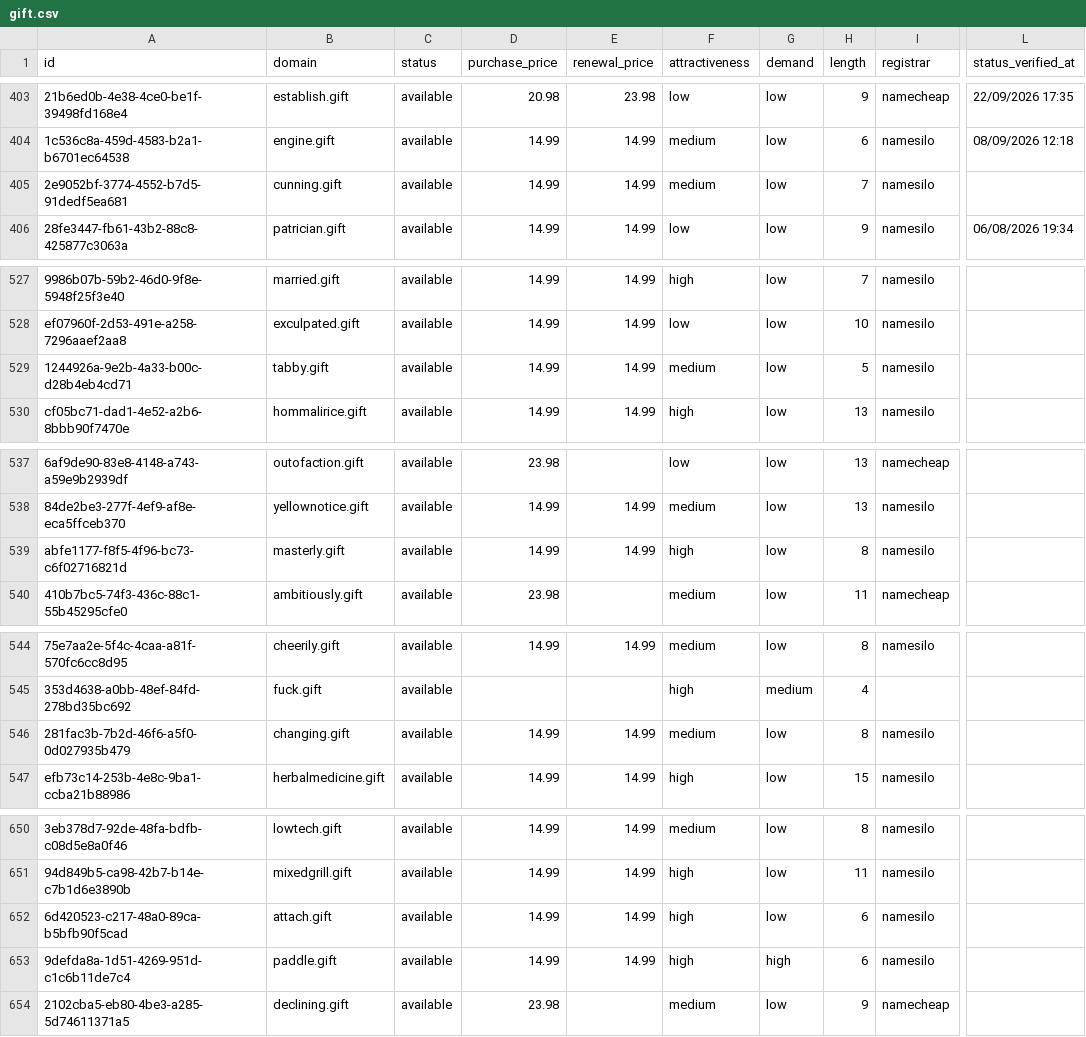
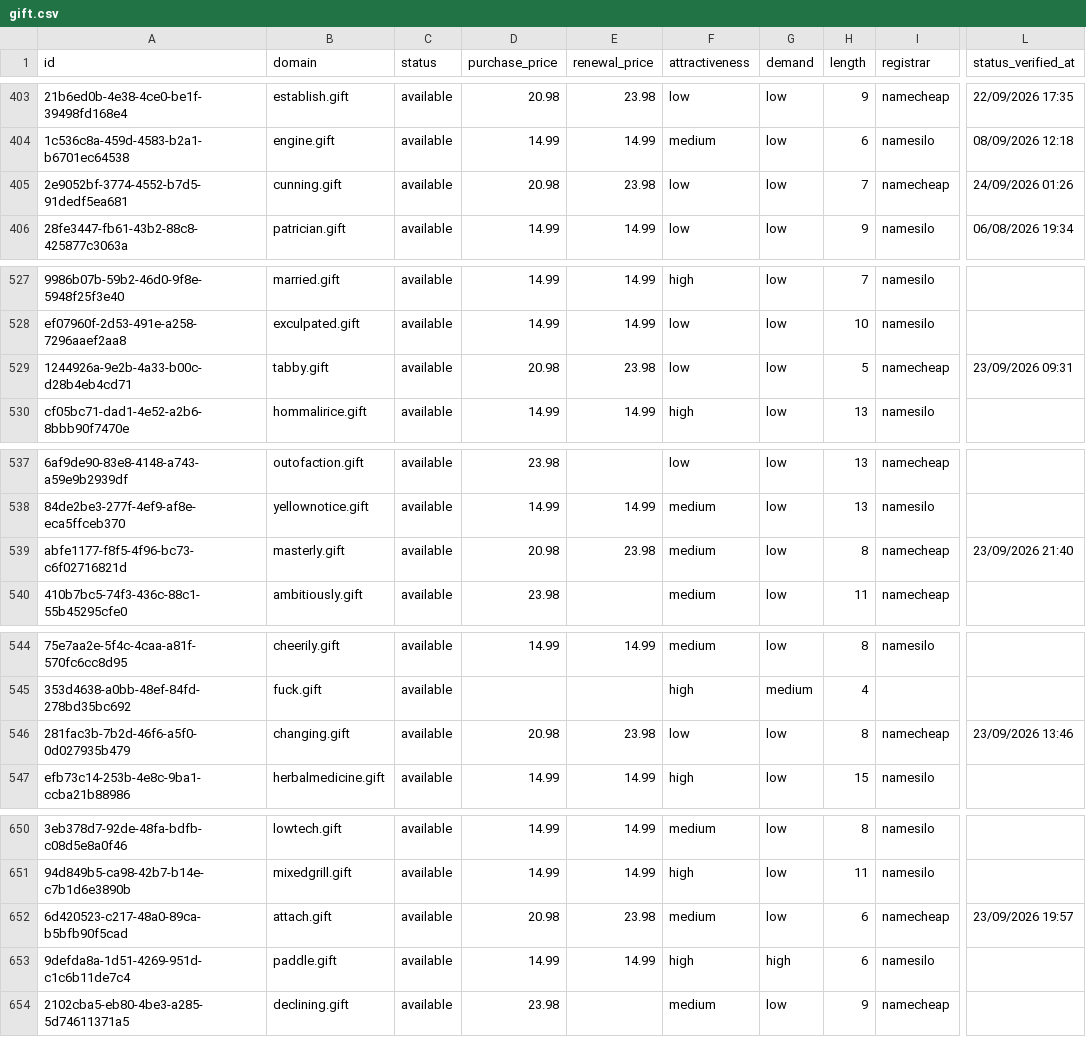
Before and after one commit to UniqueDomains/gift-oneword-domains, a CSV file: gift.csv, drawn as a sheet; only a part is shown, gaps mark what is left out; the diff covers the shown part only; the diff names each change by its address in the sheet, - before the commit and + after, or states it on an @@ line.

```diff
--- a/gift.csv
+++ b/gift.csv
-D405 (purchase_price): 14.99
+D405 (purchase_price): 20.98
-E405 (renewal_price): 14.99
+E405 (renewal_price): 23.98
-F405 (attractiveness): medium
+F405 (attractiveness): low
-I405 (registrar): namesilo
+I405 (registrar): namecheap
-L405 (status_verified_at): (empty)
+L405 (status_verified_at): 24/09/2026 01:26
-D529 (purchase_price): 14.99
+D529 (purchase_price): 20.98
-E529 (renewal_price): 14.99
+E529 (renewal_price): 23.98
-F529 (attractiveness): medium
+F529 (attractiveness): low
-I529 (registrar): namesilo
+I529 (registrar): namecheap
-L529 (status_verified_at): (empty)
+L529 (status_verified_at): 23/09/2026 09:31
-D539 (purchase_price): 14.99
+D539 (purchase_price): 20.98
-E539 (renewal_price): 14.99
+E539 (renewal_price): 23.98
-F539 (attractiveness): high
+F539 (attractiveness): medium
-I539 (registrar): namesilo
+I539 (registrar): namecheap
-L539 (status_verified_at): (empty)
+L539 (status_verified_at): 23/09/2026 21:40
-D546 (purchase_price): 14.99
+D546 (purchase_price): 20.98
-E546 (renewal_price): 14.99
+E546 (renewal_price): 23.98
-F546 (attractiveness): medium
+F546 (attractiveness): low
-I546 (registrar): namesilo
+I546 (registrar): namecheap
-L546 (status_verified_at): (empty)
+L546 (status_verified_at): 23/09/2026 13:46
-D652 (purchase_price): 14.99
+D652 (purchase_price): 20.98
-E652 (renewal_price): 14.99
+E652 (renewal_price): 23.98
-F652 (attractiveness): high
+F652 (attractiveness): medium
-I652 (registrar): namesilo
+I652 (registrar): namecheap
-L652 (status_verified_at): (empty)
+L652 (status_verified_at): 23/09/2026 19:57
```
Also changed, not shown: 1 added row, 1 removed row and 80 edited cells elsewhere in this file, 4 other files.
